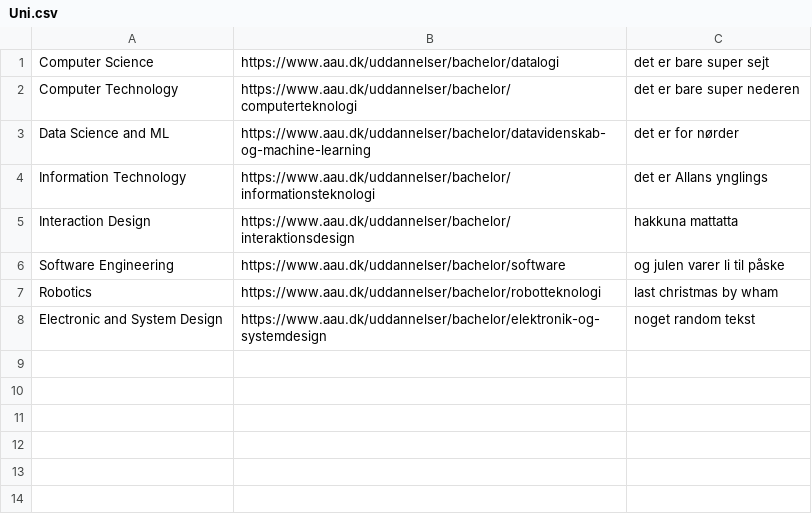
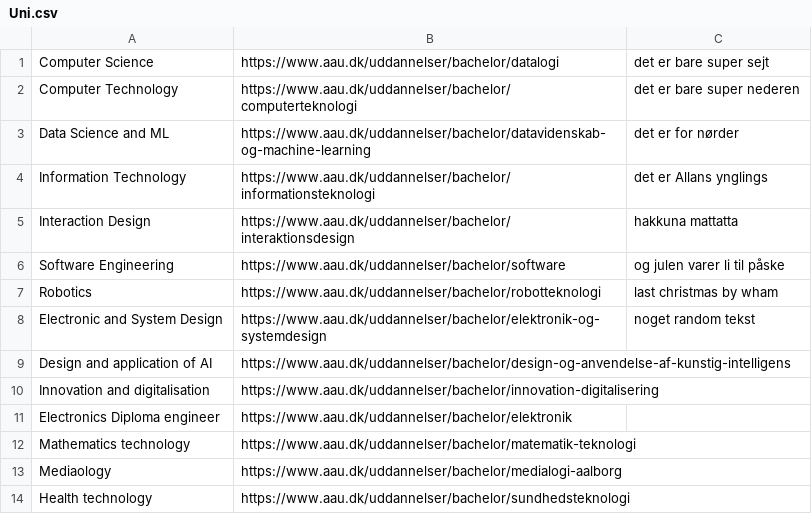
Before and after one commit to h0bbitten/STUDYMAPv2, a CSV file: Databases/Uni.csv, drawn as a sheet.

Commit message:
ahhhhh

```diff
--- a/Databases/Uni.csv
+++ b/Databases/Uni.csv
@@ -8 +8,7 @@ Robotics,https://www.aau.dk/uddannelser/bachelor/robotteknologi,last christmas b
 Electronic and System Design,https://www.aau.dk/uddannelser/bachelor/elektronik-og-systemdesign,noget random tekst,
+Design and application of AI, https://www.aau.dk/uddannelser/bachelor/design-og-anvendelse-af-kunstig-intelligens
+Innovation and digitalisation, https://www.aau.dk/uddannelser/bachelor/innovation-digitalisering
+Electronics Diploma engineer, https://www.aau.dk/uddannelser/bachelor/elektronik
+Mathematics technology, https://www.aau.dk/uddannelser/bachelor/matematik-teknologi
+Mediaology, https://www.aau.dk/uddannelser/bachelor/medialogi-aalborg
+Health technology, https://www.aau.dk/uddannelser/bachelor/sundhedsteknologi
```
